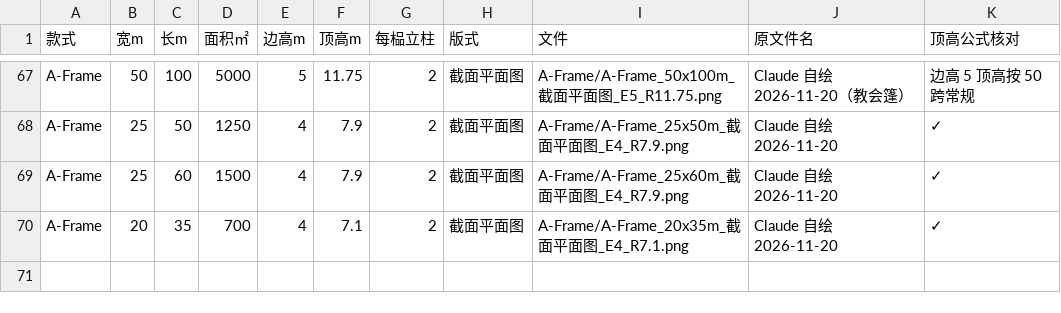
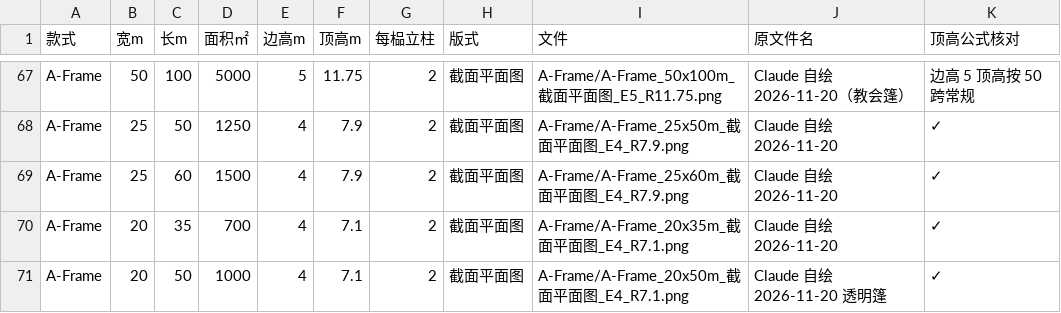
Before and after one commit to guyun414-blip/foreign-trade, a CSV file: Tent 建构图/_索引.csv, drawn as a sheet; only a part is shown, gaps mark what is left out.

```diff
--- a/Tent 建构图/_索引.csv
+++ b/Tent 建构图/_索引.csv
@@ -70 +70,2 @@ A-Frame,25,60,1500,4,7.9,2,截面平面图,A-Frame/A-Frame_25x60m_截面平面
 A-Frame,20,35,700,4,7.1,2,截面平面图,A-Frame/A-Frame_20x35m_截面平面图_E4_R7.1.png,Claude 自绘 2026-11-20,✓
+A-Frame,20,50,1000,4,7.1,2,截面平面图,A-Frame/A-Frame_20x50m_截面平面图_E4_R7.1.png,Claude 自绘 2026-11-20 透明篷,✓
```
Also changed, not shown: kb/价格/配件价格.csv, 9 other files.
